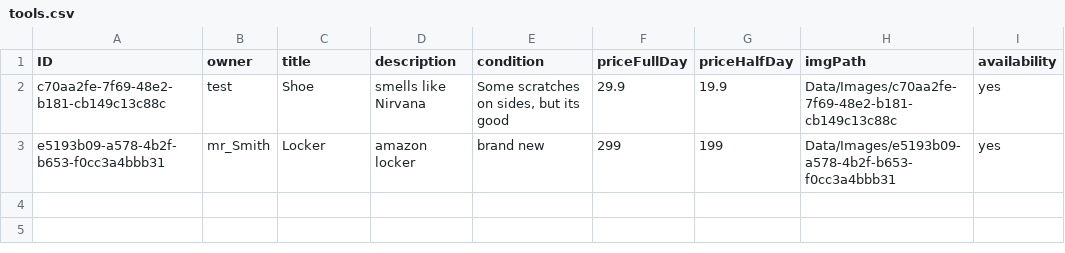
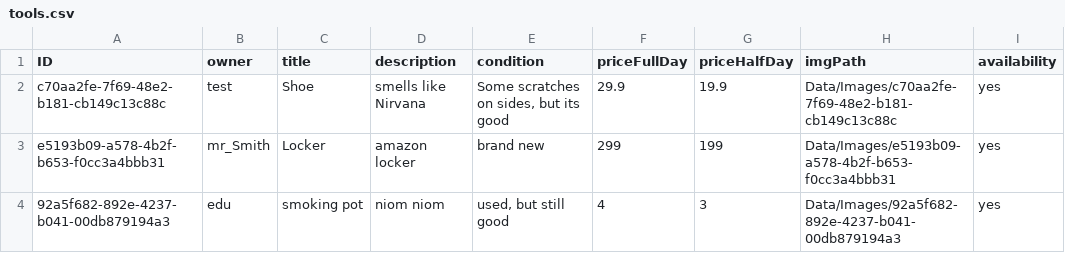
Before and after one commit to SMXaS/Shared-Power, a CSV file: Data/tools.csv, drawn as a sheet.

```diff
--- a/Data/tools.csv
+++ b/Data/tools.csv
@@ -5 +5,3 @@ e5193b09-a578-4b2f-b653-f0cc3a4bbb31,mr_Smith,Locker,"amazon locker
 ",brand new,299,199,Data/Images/e5193b09-a578-4b2f-b653-f0cc3a4bbb31,yes
+92a5f682-892e-4237-b041-00db879194a3,edu,smoking pot,"niom niom
+","used, but still good",4,3,Data/Images/92a5f682-892e-4237-b041-00db879194a3,yes
```
Also changed, not shown: Data/Bookings/c70aa2fe-7f69-48e2-b181-cb149c13c88c.csv, Data/Bookings/e5193b09-a578-4b2f-b653-f0cc3a4bbb31.csv, 7 other files.
